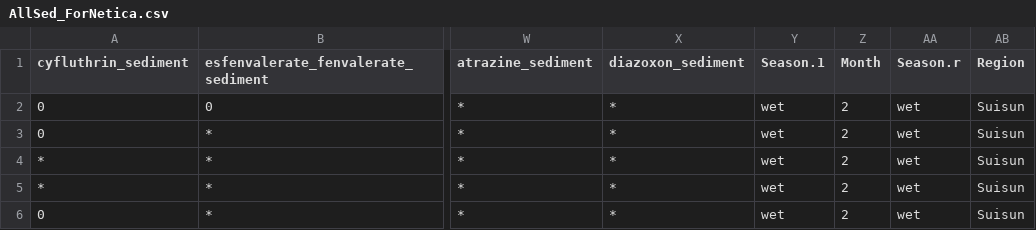
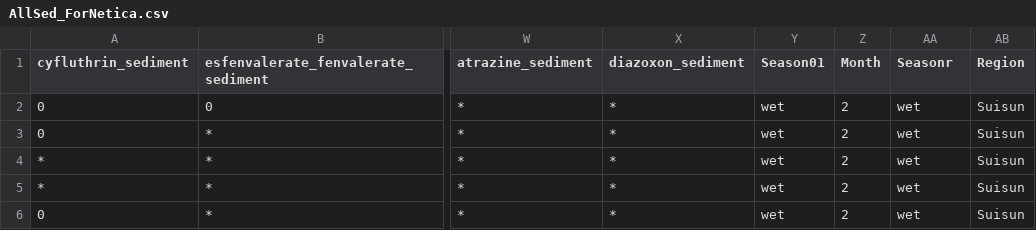
Before and after one commit to San-Francisco-Upper-Estuary-Project/Sources, a CSV file: Data/Output/AllSed_ForNetica.csv, drawn as a sheet; only a part is shown, gaps mark what is left out; the diff names each change by its address in the sheet, - before the commit and + after, or states it on an @@ line.

Commit message:
Removed code to write txt directly
txt written by R does not work with Netica - instead, use csv in output to 'save as' a tab-delimited txt file (*.txt)

```diff
--- a/Data/Output/AllSed_ForNetica.csv
+++ b/Data/Output/AllSed_ForNetica.csv
-Y1: Season.1
+Y1: Season01
-AA1: Season.r
+AA1: Seasonr
```
Also changed, not shown: Data/Output/AllWater_ForNetica.csv, Data/Output/WQP_ForNetica.csv, 6 other files.
